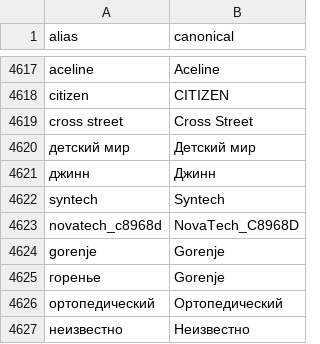
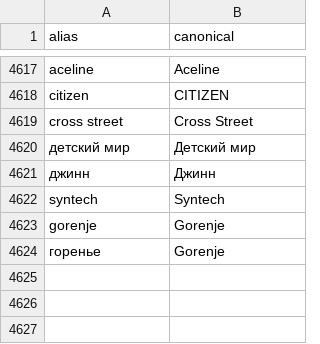
Before and after one commit to nikitos7626/product-attribute-extractor, a CSV file: backend/data/dictionaries/brands.csv, drawn as a sheet; only a part is shown, gaps mark what is left out; the diff names each change by its address in the sheet, - before the commit and + after, or states it on an @@ line.

Commit message:
fix: pre-submission hardening - weight heuristics, foldable/battery ranges, cyrillic boundaries, clean brands.csv, and accessory filter

```diff
--- a/backend/data/dictionaries/brands.csv
+++ b/backend/data/dictionaries/brands.csv
-row 4623: novatech_c8968d | NovaTech_C8968D
-row 4626: ортопедический | Ортопедический
-row 4627: неизвестно | Неизвестно
```
Also changed, not shown: 6 other files.
